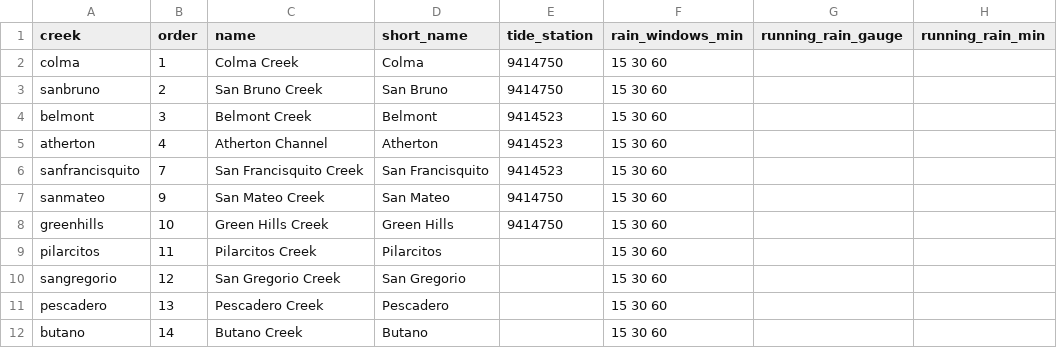
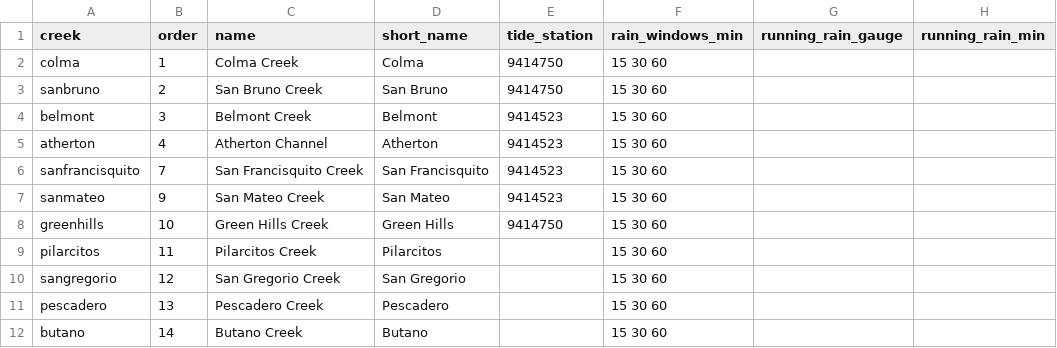
Before and after one commit to OneShorelineSMC/oneshorelinefews, a CSV file: lookups/creeks.csv, drawn as a sheet; only a part is shown; the diff names each change by its address in the sheet, - before the commit and + after, or states it on an @@ line.

```diff
--- a/lookups/creeks.csv
+++ b/lookups/creeks.csv
-E7 (tide_station): 9414750
+E7 (tide_station): 9414523
```
Also changed, not shown: lookups/display_text.csv, 1 other file.
